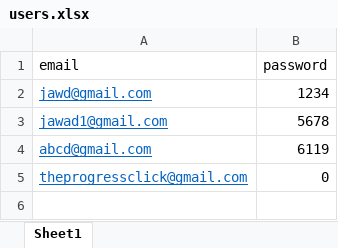
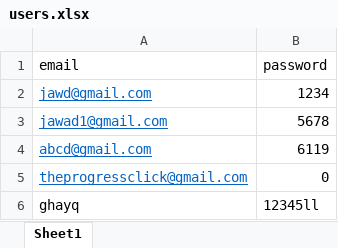
Before and after one commit to JawadMakary/fullStackTraining_web0, an Excel workbook: users.xlsx, sheet Sheet1, drawn as a sheet; values as stored, in another font and other column widths than the file's, no borders; the diff names each change by its address in the sheet, - before the commit and + after, or states it on an @@ line.

```diff
--- a/users.xlsx (sheet Sheet1)
+++ b/users.xlsx (sheet Sheet1)
+row 6: ghayq | 12345ll
```
Also changed, not shown: 5 other files.
